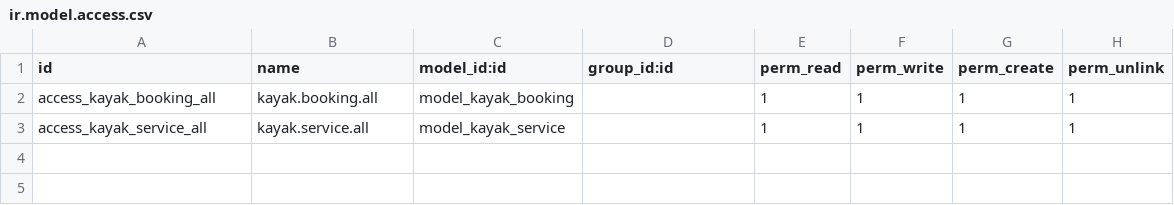
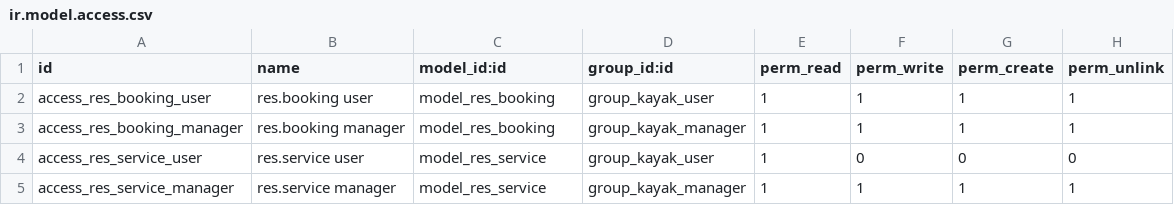
Before and after one commit to Xabiondo/kayak-ya, a CSV file: security/ir.model.access.csv, drawn as a sheet.

```diff
--- a/security/ir.model.access.csv
+++ b/security/ir.model.access.csv
@@ -1,3 +1,5 @@
 id,name,model_id:id,group_id:id,perm_read,perm_write,perm_create,perm_unlink
-access_kayak_booking_all,kayak.booking.all,model_kayak_booking,,1,1,1,1
-access_kayak_service_all,kayak.service.all,model_kayak_service,,1,1,1,1
+access_res_booking_user,res.booking user,model_res_booking,group_kayak_user,1,1,1,1
+access_res_booking_manager,res.booking manager,model_res_booking,group_kayak_manager,1,1,1,1
+access_res_service_user,res.service user,model_res_service,group_kayak_user,1,0,0,0
+access_res_service_manager,res.service manager,model_res_service,group_kayak_manager,1,1,1,1
```
Also changed, not shown: 4 other files.
